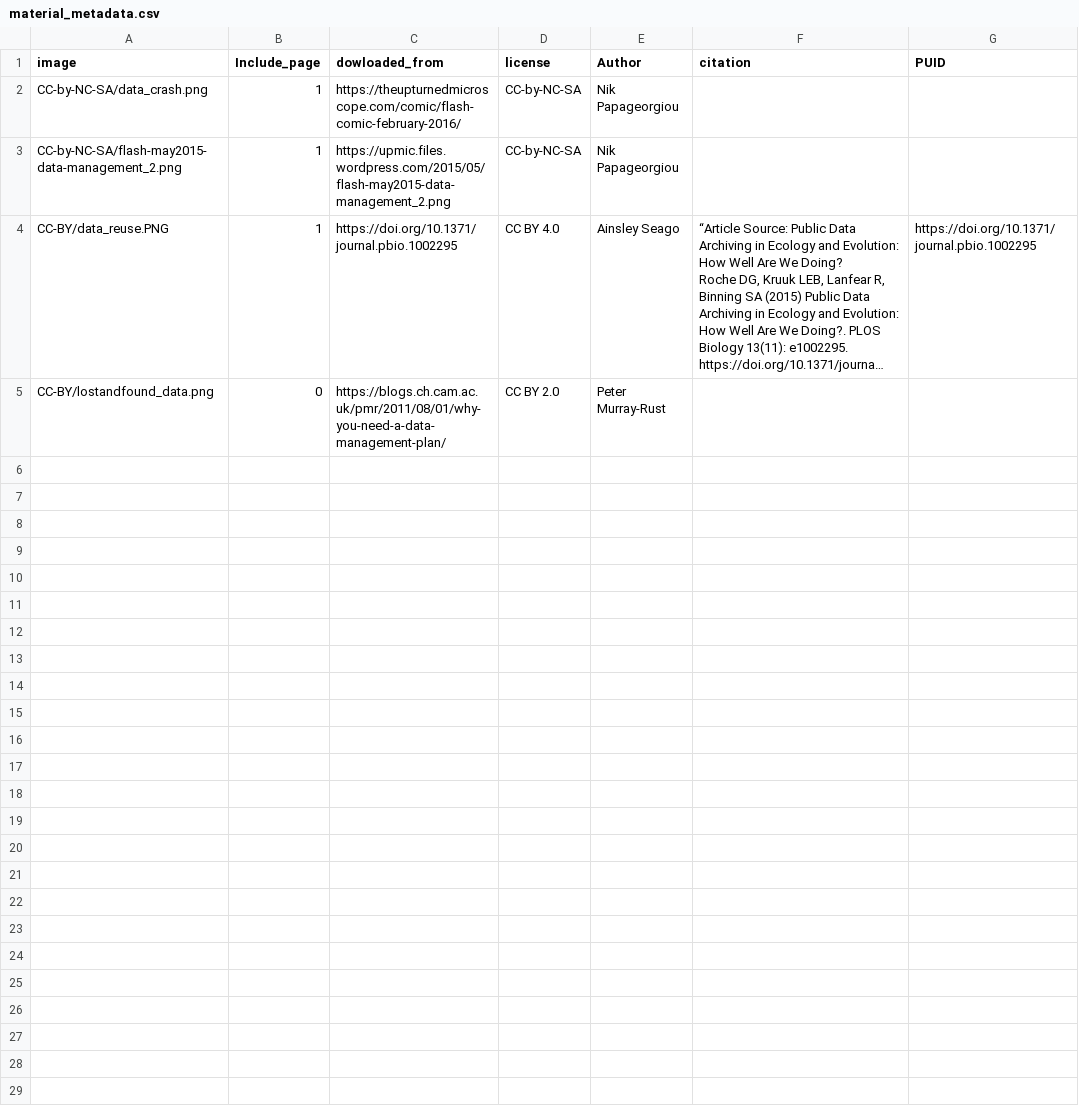
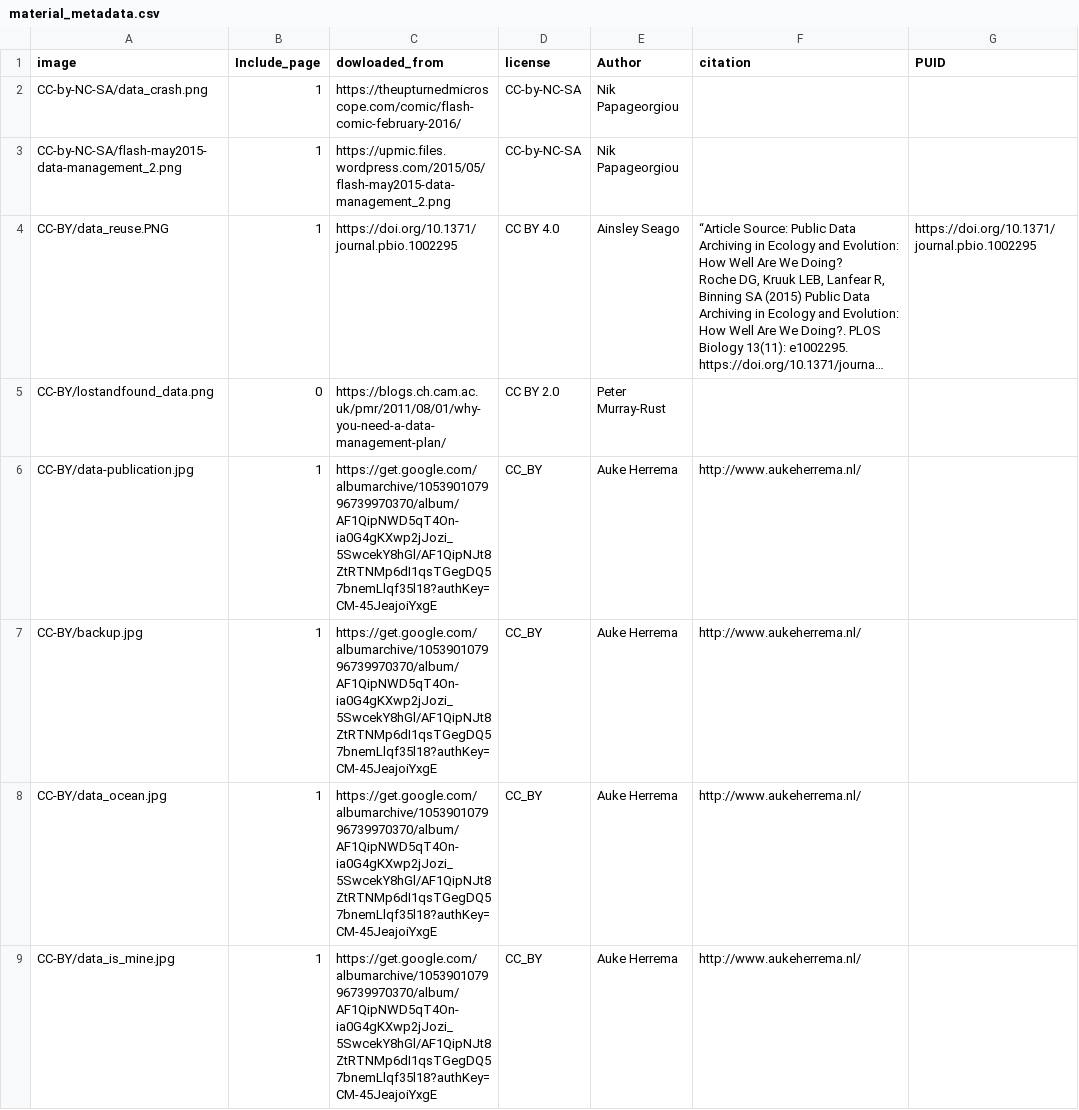
Before and after one commit to open-science-promoters/RDM-promotion, a CSV file: website_build/static/material/material_metadata.csv, drawn as a sheet; only a part is shown; long unchanged cells end in …; the diff covers the shown part only; the diff names each change by its address in the sheet, - before the commit and + after, or states it on an @@ line.

```diff
--- a/website_build/static/material/material_metadata.csv
+++ b/website_build/static/material/material_metadata.csv
+row 6: CC-BY/data-publication.jpg | 1 | https://get.google.com/albumarchive/105390107996739970370/album/AF1QipNWD5qT4On-ia0G4gKXwp2jJozi_5SwcekY8hGl/AF1QipNJt8ZtRTNMp6dI1qsTGegDQ57bnemLlqf35l18?authKey=CM-45JeajoiYxgE | CC_BY | Auke Herrema | http://www.aukeherrema.nl/
+row 7: CC-BY/backup.jpg | 1 | https://get.google.com/albumarchive/105390107996739970370/album/AF1QipNWD5qT4On-ia0G4gKXwp2jJozi_5SwcekY8hGl/AF1QipNJt8ZtRTNMp6dI1qsTGegDQ57bnemLlqf35l18?authKey=CM-45JeajoiYxgE | CC_BY | Auke Herrema | http://www.aukeherrema.nl/
+row 8: CC-BY/data_ocean.jpg | 1 | https://get.google.com/albumarchive/105390107996739970370/album/AF1QipNWD5qT4On-ia0G4gKXwp2jJozi_5SwcekY8hGl/AF1QipNJt8ZtRTNMp6dI1qsTGegDQ57bnemLlqf35l18?authKey=CM-45JeajoiYxgE | CC_BY | Auke Herrema | http://www.aukeherrema.nl/
+row 9: CC-BY/data_is_mine.jpg | 1 | https://get.google.com/albumarchive/105390107996739970370/album/AF1QipNWD5qT4On-ia0G4gKXwp2jJozi_5SwcekY8hGl/AF1QipNJt8ZtRTNMp6dI1qsTGegDQ57bnemLlqf35l18?authKey=CM-45JeajoiYxgE | CC_BY | Auke Herrema | http://www.aukeherrema.nl/
```
Also changed, not shown: 12 added rows elsewhere in this file, website_build/static/material/CC0/argument_analysis.csv, 3 other files.
